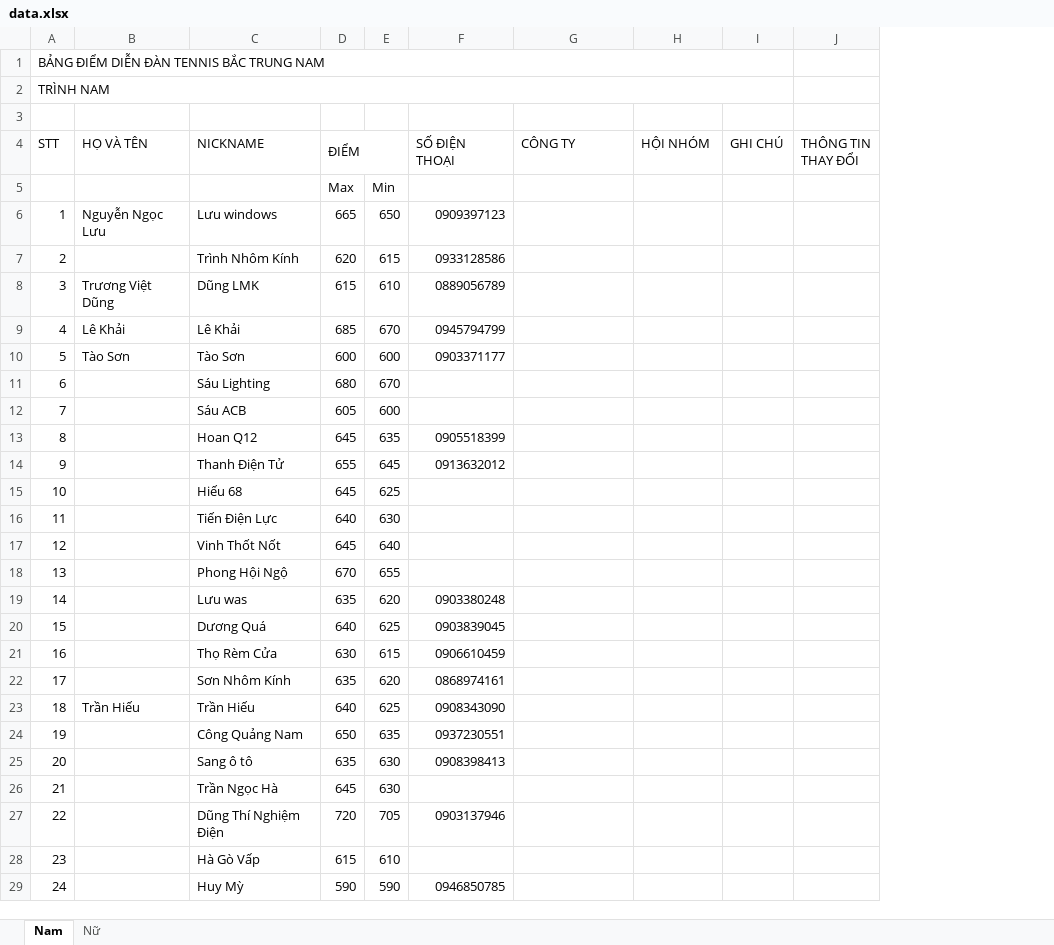
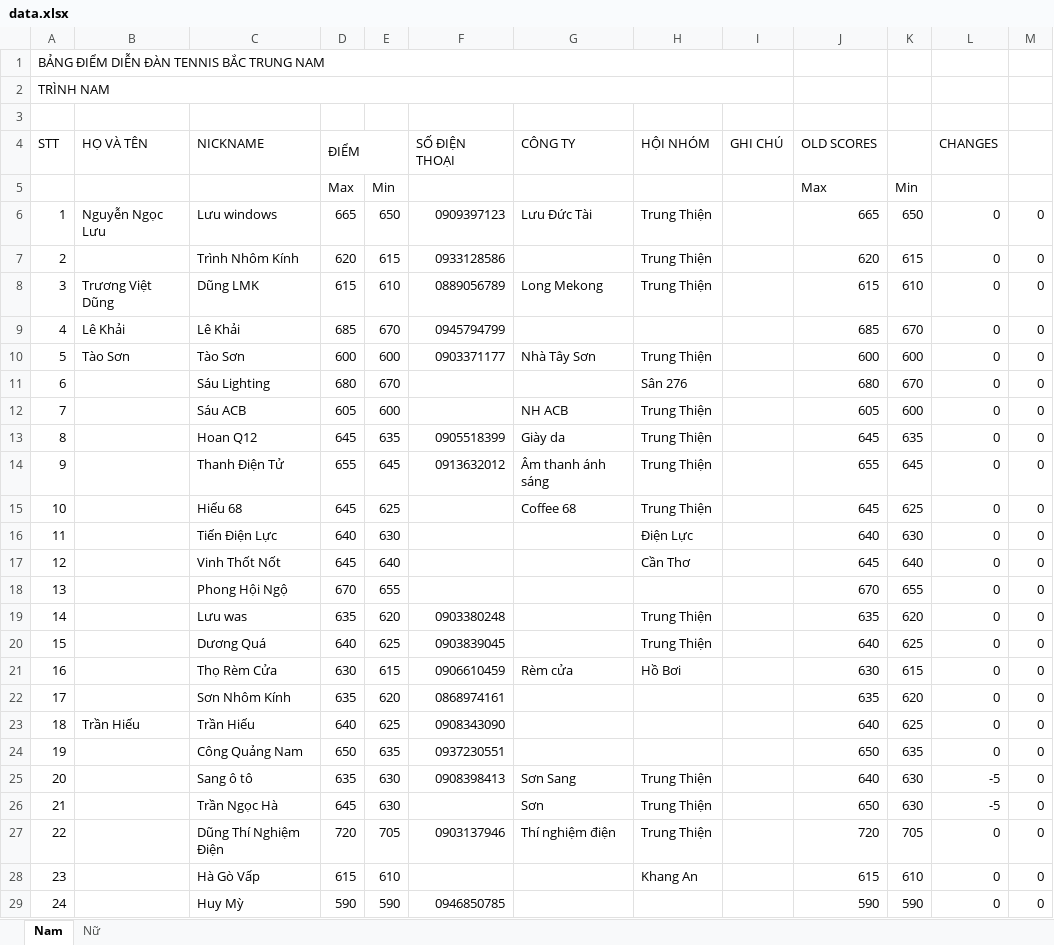
Before and after one commit to dflyapp/tennis-btn, an Excel workbook: pages/api/score/data.xlsx, sheet Nam, drawn as a sheet; only a part is shown; values as stored, in another font and other column widths than the file's, no cell formats; conditional formats not drawn; removed rows and columns are numbered as before the commit, all else as after; the diff covers the shown part only; the diff names each change by its address in the sheet, - before the commit and + after, or states it on an @@ line.

```diff
--- a/pages/api/score/data.xlsx (sheet Nam)
+++ b/pages/api/score/data.xlsx (sheet Nam)
-column J (THÔNG TIN THAY ĐỔI), empty
+column J (OLD SCORES), rows 5-29: Max | 665 | 620 | 615 | 685 | 600 | 680 | 605 | 645 | 655 | 645 | 640 | 645 | 670 | 635 | 640 | 630 | 635 | 640 | 650 | 640 | 650 | 720 | 615 | 590
+column K, rows 5-29: Min | 650 | 615 | 610 | 670 | 600 | 670 | 600 | 635 | 645 | 625 | 630 | 640 | 655 | 620 | 625 | 615 | 620 | 625 | 635 | 630 | 630 | 705 | 610 | 590
+column L (CHANGES), rows 6-29: 0 | 0 | 0 | 0 | 0 | 0 | 0 | 0 | 0 | 0 | 0 | 0 | 0 | 0 | 0 | 0 | 0 | 0 | 0 | -5 | -5 | 0 | 0 | 0
+column M, rows 6-29: all 0
-G6 (CÔNG TY): (empty)
+G6 (CÔNG TY): Lưu Đức Tài
-H6:H8 (HỘI NHÓM): (empty)
+H6:H8 (HỘI NHÓM): Trung Thiện
-G8 (CÔNG TY): (empty)
+G8 (CÔNG TY): Long Mekong
-G10 (CÔNG TY): (empty)
+G10 (CÔNG TY): Nhà Tây Sơn
-H10 (HỘI NHÓM): (empty)
+H10 (HỘI NHÓM): Trung Thiện
-H11 (HỘI NHÓM): (empty)
+H11 (HỘI NHÓM): Sân 276
-G12 (CÔNG TY): (empty)
+G12 (CÔNG TY): NH ACB
-H12:H15 (HỘI NHÓM): (empty)
+H12:H15 (HỘI NHÓM): Trung Thiện
-G13 (CÔNG TY): (empty)
+G13 (CÔNG TY): Giày da
-G14 (CÔNG TY): (empty)
+G14 (CÔNG TY): Âm thanh ánh sáng
-G15 (CÔNG TY): (empty)
+G15 (CÔNG TY): Coffee 68
-H16 (HỘI NHÓM): (empty)
+H16 (HỘI NHÓM): Điện Lực
-H17 (HỘI NHÓM): (empty)
+H17 (HỘI NHÓM): Cần Thơ
-H19:H20 (HỘI NHÓM): (empty)
+H19:H20 (HỘI NHÓM): Trung Thiện
-G21 (CÔNG TY): (empty)
+G21 (CÔNG TY): Rèm cửa
-H21 (HỘI NHÓM): (empty)
+H21 (HỘI NHÓM): Hồ Bơi
-G25 (CÔNG TY): (empty)
+G25 (CÔNG TY): Sơn Sang
-H25:H27 (HỘI NHÓM): (empty)
+H25:H27 (HỘI NHÓM): Trung Thiện
-G26 (CÔNG TY): (empty)
+G26 (CÔNG TY): Sơn
-G27 (CÔNG TY): (empty)
+G27 (CÔNG TY): Thí nghiệm điện
-H28 (HỘI NHÓM): (empty)
+H28 (HỘI NHÓM): Khang An
```
Also changed, not shown: 1 added row and 112 edited cells elsewhere in this sheet, sheet Nữ, cell formats, 2 other files.
